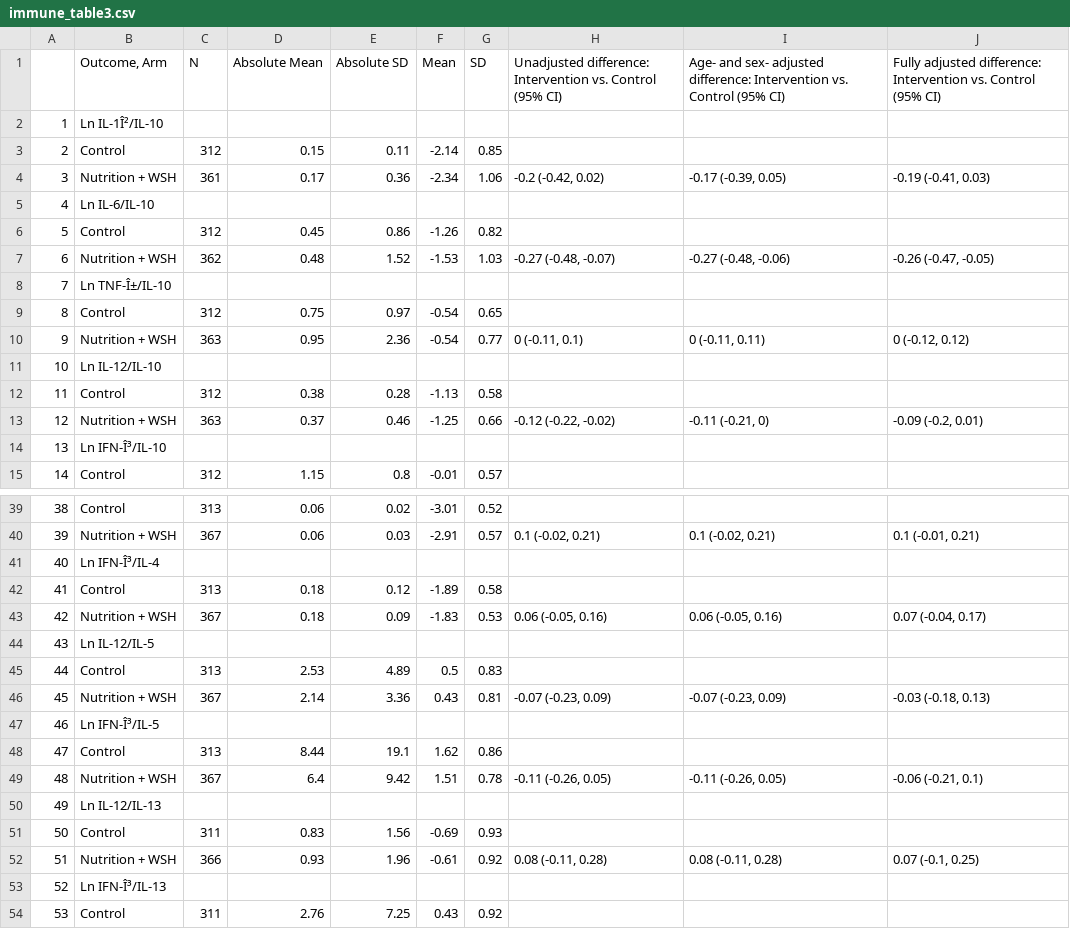
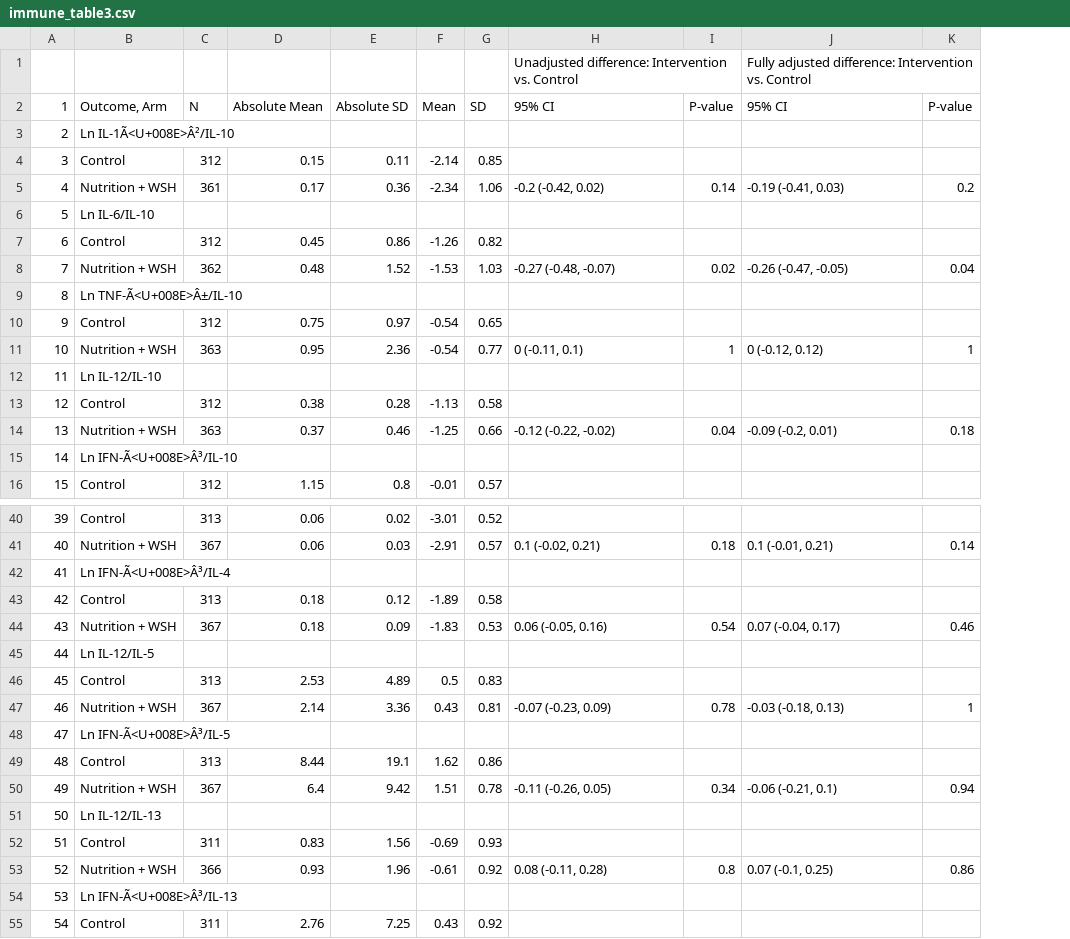
Before and after one commit to washb-eed-substudies/wash-immune, a CSV file: tables/main/immune_table3.csv, drawn as a sheet; only a part is shown, gaps mark what is left out; removed rows and columns are numbered as before the commit, all else as after; the diff covers the shown part only; the diff names each change by its address in the sheet, - before the commit and + after, or states it on an @@ line.

```diff
--- a/tables/main/immune_table3.csv
+++ b/tables/main/immune_table3.csv
-column I, rows 1-13: Age- and sex- adjusted difference: Intervention vs. Control (95% CI) |  |  | -0.17 (-0.39, 0.05) |  |  | -0.27 (-0.48, -0.06) |  |  | 0 (-0.11, 0.11) |  |  | -0.11 (-0.21, 0); rows 40-52: 0.1 (-0.02, 0.21) |  |  | 0.06 (-0.05, 0.16) |  |  | -0.07 (-0.23, 0.09) |  |  | -0.11 (-0.26, 0.05) |  |  | 0.08 (-0.11, 0.28)
+column I (P-value), rows 5-14: 0.14 |  |  | 0.02 |  |  | 1 |  |  | 0.04; rows 41-53: 0.18 |  |  | 0.54 |  |  | 0.78 |  |  | 0.34 |  |  | 0.8
+column K (P-value), rows 5-14: 0.2 |  |  | 0.04 |  |  | 1 |  |  | 0.18; rows 41-53: 0.14 |  |  | 0.46 |  |  | 1 |  |  | 0.94 |  |  | 0.86
+row 1:  |  |  |  |  |  |  | Unadjusted difference: Intervention vs. Control |  | Fully adjusted difference: Intervention vs. Control
@@ column A (1) renumbered from row 2 down @@
-H2: Unadjusted difference: Intervention vs. Control (95% CI)
+H2: 95% CI
-J2: Fully adjusted difference: Intervention vs. Control (95% CI)
+J2: 95% CI
-B3 (Outcome, Arm): Ln IL-1Î²/IL-10
+B3 (Outcome, Arm): Ln IL-1Ã<U+008E>Â²/IL-10
-B9 (Outcome, Arm): Ln TNF-Î±/IL-10
+B9 (Outcome, Arm): Ln TNF-Ã<U+008E>Â±/IL-10
-B15 (Outcome, Arm): Ln IFN-Î³/IL-10
+B15 (Outcome, Arm): Ln IFN-Ã<U+008E>Â³/IL-10
-B42 (Outcome, Arm): Ln IFN-Î³/IL-4
+B42 (Outcome, Arm): Ln IFN-Ã<U+008E>Â³/IL-4
-B48 (Outcome, Arm): Ln IFN-Î³/IL-5
+B48 (Outcome, Arm): Ln IFN-Ã<U+008E>Â³/IL-5
-B54 (Outcome, Arm): Ln IFN-Î³/IL-13
+B54 (Outcome, Arm): Ln IFN-Ã<U+008E>Â³/IL-13
```
Also changed, not shown: 2 edited cells elsewhere in this file, tables/main/immune_table2.csv, tables/main/immune_table4.csv, 5 other files.
